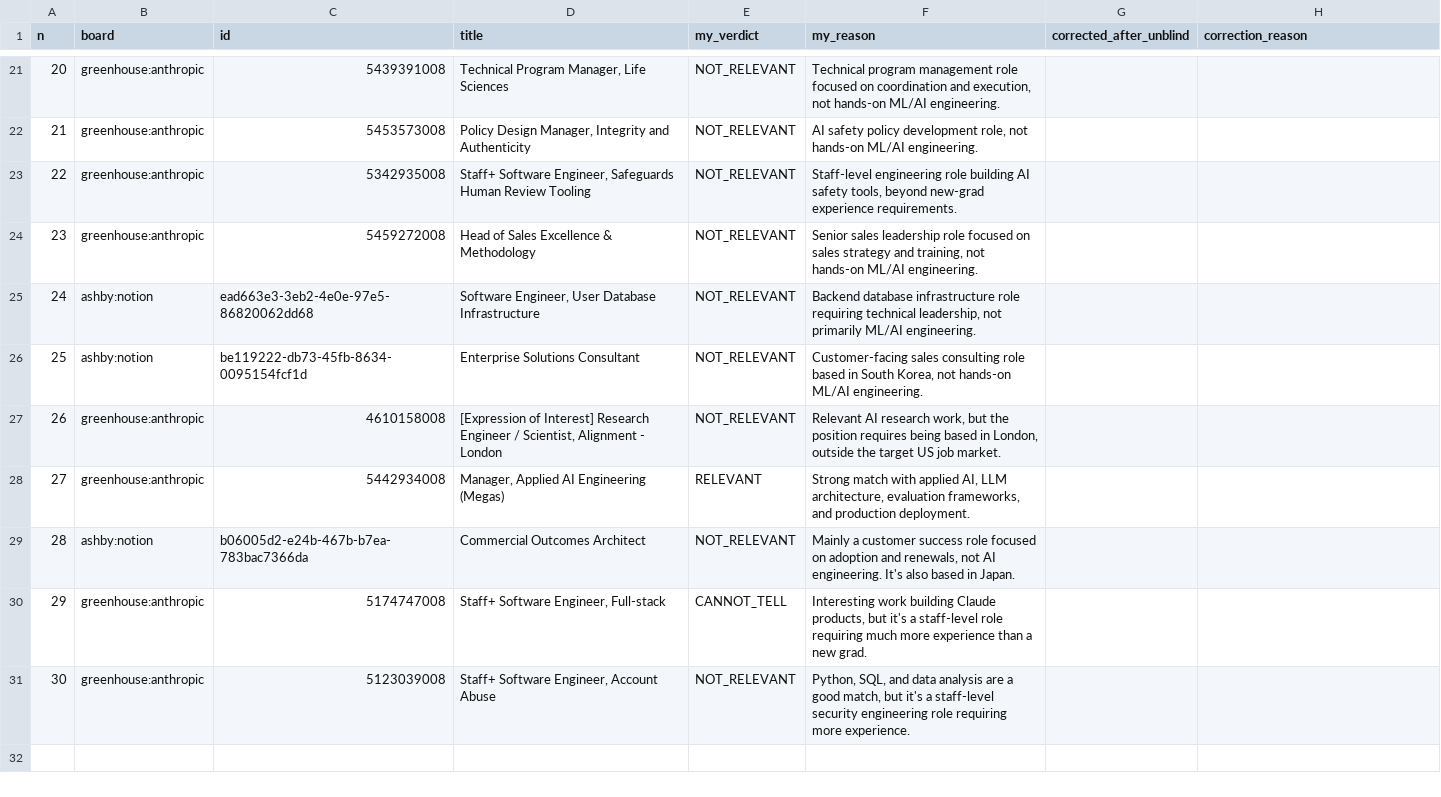
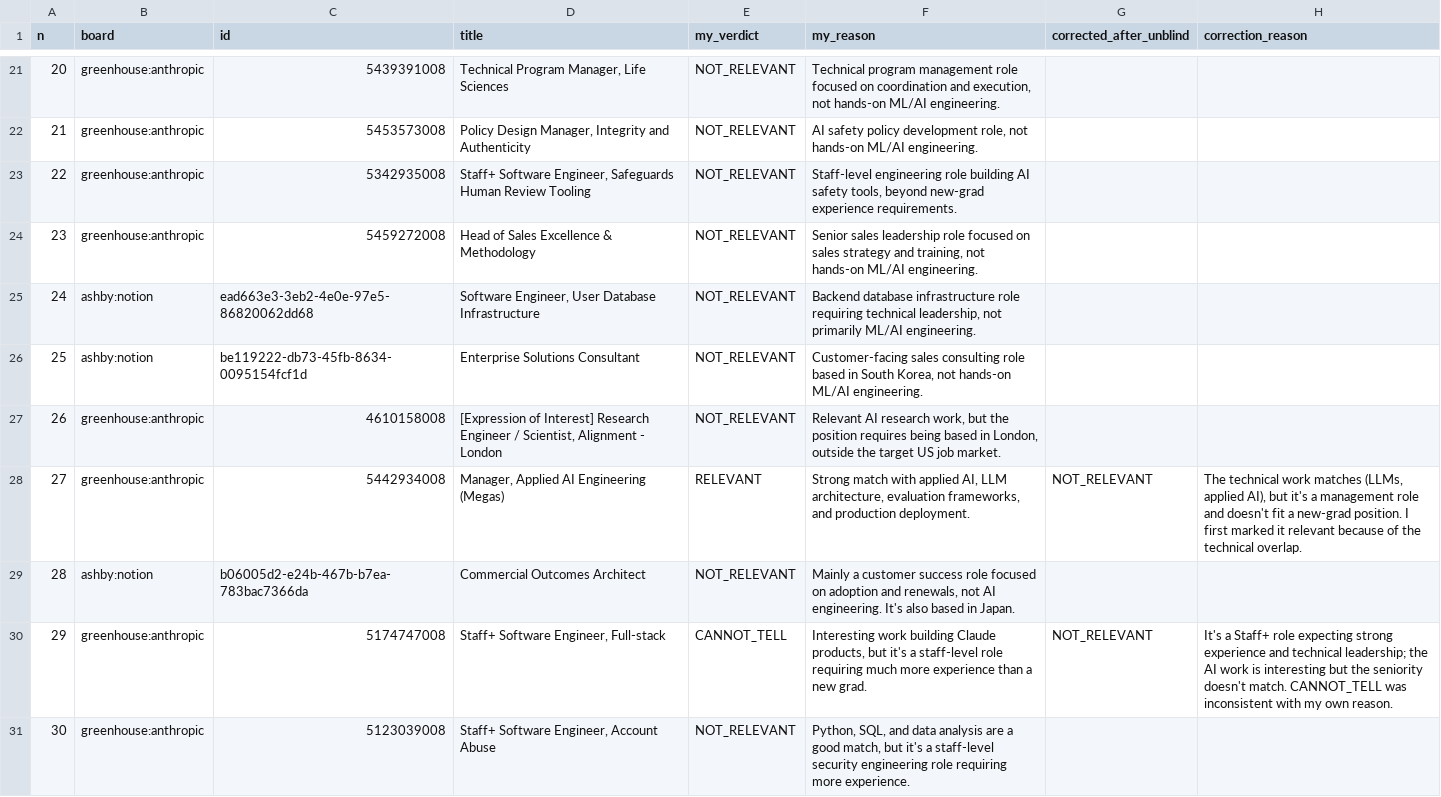
Before and after one commit to Gnanasudharsan/info-7375-prompt-engineering-for-generative-ai, a CSV file: fall-2026/gnanasudharsan-a/js3-filter-tool-score/audit/hand_verdicts_v2.csv, drawn as a sheet; only a part is shown, gaps mark what is left out.

Commit message:
Audit v2: apply post-unblind corrections #27 RELEVANT->NOT_RELEVANT, #29 CANNOT_TELL->NOT_RELEVANT (my words); blind verdicts kept; 5a5dcf26 had made none

```diff
--- a/fall-2026/gnanasudharsan-a/js3-filter-tool-score/audit/hand_verdicts_v2.csv
+++ b/fall-2026/gnanasudharsan-a/js3-filter-tool-score/audit/hand_verdicts_v2.csv
@@ -27,5 +27,5 @@ n,board,id,title,my_verdict,my_reason,corrected_after_unblind,correction_reason
 26,greenhouse:anthropic,4610158008,"[Expression of Interest] Research Engineer / Scientist, Alignment - London",NOT_RELEVANT,"Relevant AI research work, but the position requires being based in London, outside the target US job market.",,
-27,greenhouse:anthropic,5442934008,"Manager, Applied AI Engineering (Megas) ",RELEVANT,"Strong match with applied AI, LLM architecture, evaluation frameworks, and production deployment.",,
+27,greenhouse:anthropic,5442934008,"Manager, Applied AI Engineering (Megas) ",RELEVANT,"Strong match with applied AI, LLM architecture, evaluation frameworks, and production deployment.",NOT_RELEVANT,"The technical work matches (LLMs, applied AI), but it's a management role and doesn't fit a new-grad position. I first marked it relevant because of the technical overlap."
 28,ashby:notion,b06005d2-e24b-467b-b7ea-783bac7366da,Commercial Outcomes Architect,NOT_RELEVANT,"Mainly a customer success role focused on adoption and renewals, not AI engineering. It's also based in Japan.",,
-29,greenhouse:anthropic,5174747008,"Staff+ Software Engineer, Full-stack",CANNOT_TELL,"Interesting work building Claude products, but it's a staff-level role requiring much more experience than a new grad.",,
+29,greenhouse:anthropic,5174747008,"Staff+ Software Engineer, Full-stack",CANNOT_TELL,"Interesting work building Claude products, but it's a staff-level role requiring much more experience than a new grad.",NOT_RELEVANT,It's a Staff+ role expecting strong experience and technical leadership; the AI work is interesting but the seniority doesn't match. CANNOT_TELL was inconsistent with my own reason.
 30,greenhouse:anthropic,5123039008,"Staff+ Software Engineer, Account Abuse",NOT_RELEVANT,"Python, SQL, and data analysis are a good match, but it's a staff-level security engineering role requiring more experience.",,
```
Also changed, not shown: 1 other file.
